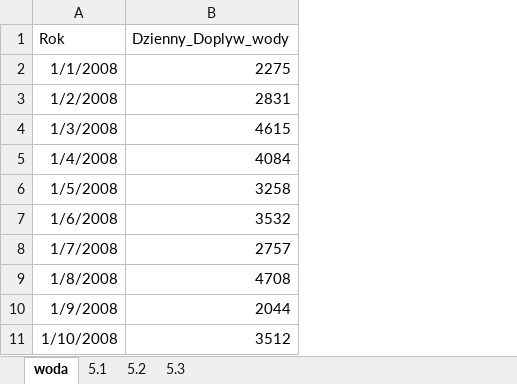
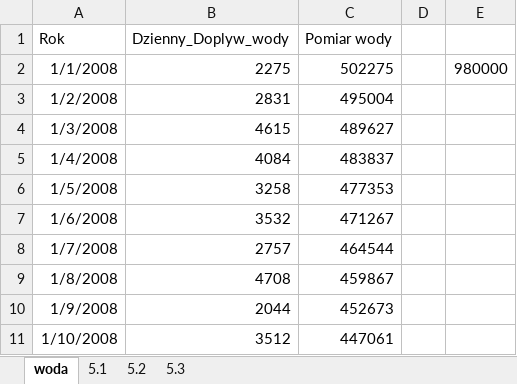
Before and after one commit to adi211013/matura2018, an Excel workbook: 5.xlsx, sheet woda, drawn as a sheet; only a part is shown; values as stored, in another font and other column widths than the file's, no borders; table styles not drawn; the diff names each change by its address in the sheet, - before the commit and + after, or states it on an @@ line.

```diff
--- a/5.xlsx (sheet woda)
+++ b/5.xlsx (sheet woda)
+column C (Pomiar wody), rows 2-11: 502275 | 495004 | 489627 | 483837 | 477353 | 471267 | 464544 | 459867 | 452673 | 447061
+column D, empty
+column E, row 2: 980000
```
Also changed, not shown: 2 other files.
